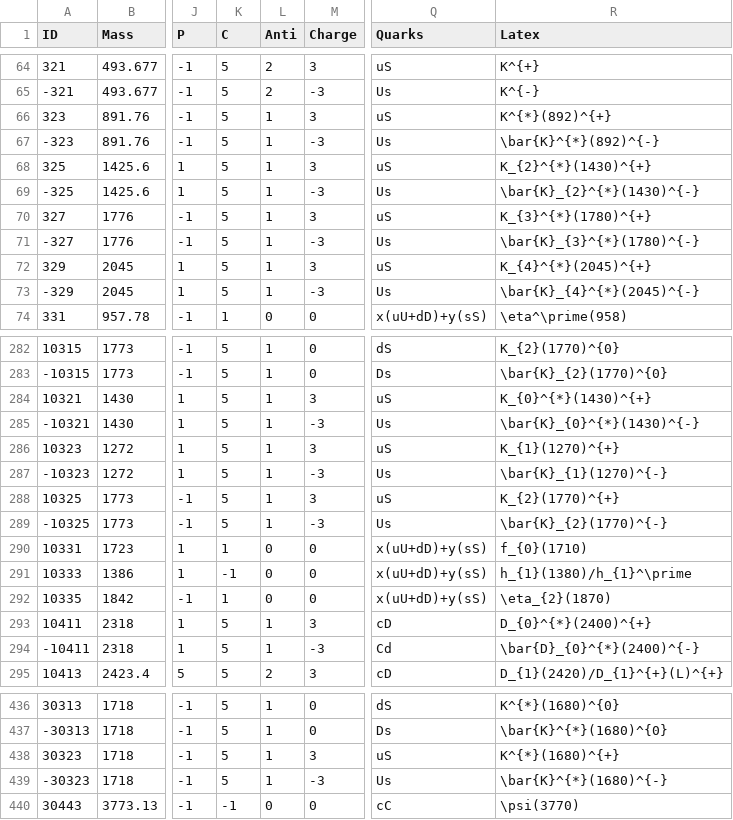
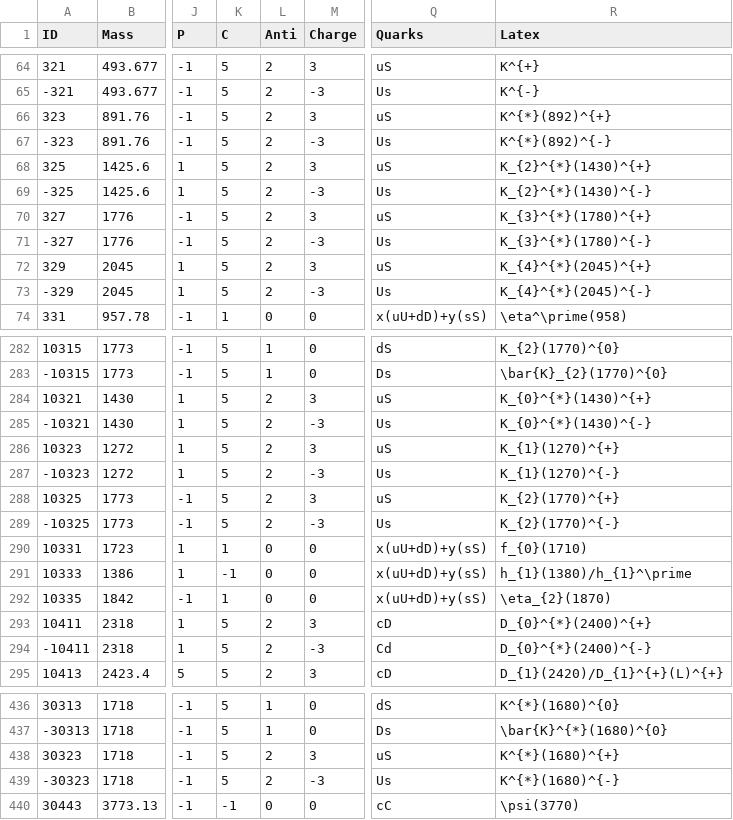
Before and after one commit to scikit-hep/particle, a CSV file: particle/data/particle2018.csv, drawn as a sheet; only a part is shown, gaps mark what is left out; the diff covers the shown part only; the diff names each change by its address in the sheet, - before the commit and + after, or states it on an @@ line.

Commit message:
Same bug/convention fix for K and D excited meson names

```diff
--- a/particle/data/particle2018.csv
+++ b/particle/data/particle2018.csv
-L66:L73 (Anti): 1
+L66:L73 (Anti): 2
-R67 (Latex): \bar{K}^{*}(892)^{-}
+R67 (Latex): K^{*}(892)^{-}
-R69 (Latex): \bar{K}_{2}^{*}(1430)^{-}
+R69 (Latex): K_{2}^{*}(1430)^{-}
-R71 (Latex): \bar{K}_{3}^{*}(1780)^{-}
+R71 (Latex): K_{3}^{*}(1780)^{-}
-R73 (Latex): \bar{K}_{4}^{*}(2045)^{-}
+R73 (Latex): K_{4}^{*}(2045)^{-}
-L284:L289 (Anti): 1
+L284:L289 (Anti): 2
-R285 (Latex): \bar{K}_{0}^{*}(1430)^{-}
+R285 (Latex): K_{0}^{*}(1430)^{-}
-R287 (Latex): \bar{K}_{1}(1270)^{-}
+R287 (Latex): K_{1}(1270)^{-}
-R289 (Latex): \bar{K}_{2}(1770)^{-}
+R289 (Latex): K_{2}(1770)^{-}
-L293:L294 (Anti): 1
+L293:L294 (Anti): 2
-R294 (Latex): \bar{D}_{0}^{*}(2400)^{-}
+R294 (Latex): D_{0}^{*}(2400)^{-}
-L438:L439 (Anti): 1
+L438:L439 (Anti): 2
-R439 (Latex): \bar{K}^{*}(1680)^{-}
+R439 (Latex): K^{*}(1680)^{-}
```
Also changed, not shown: 39 edited cells elsewhere in this file, 1 other file.
